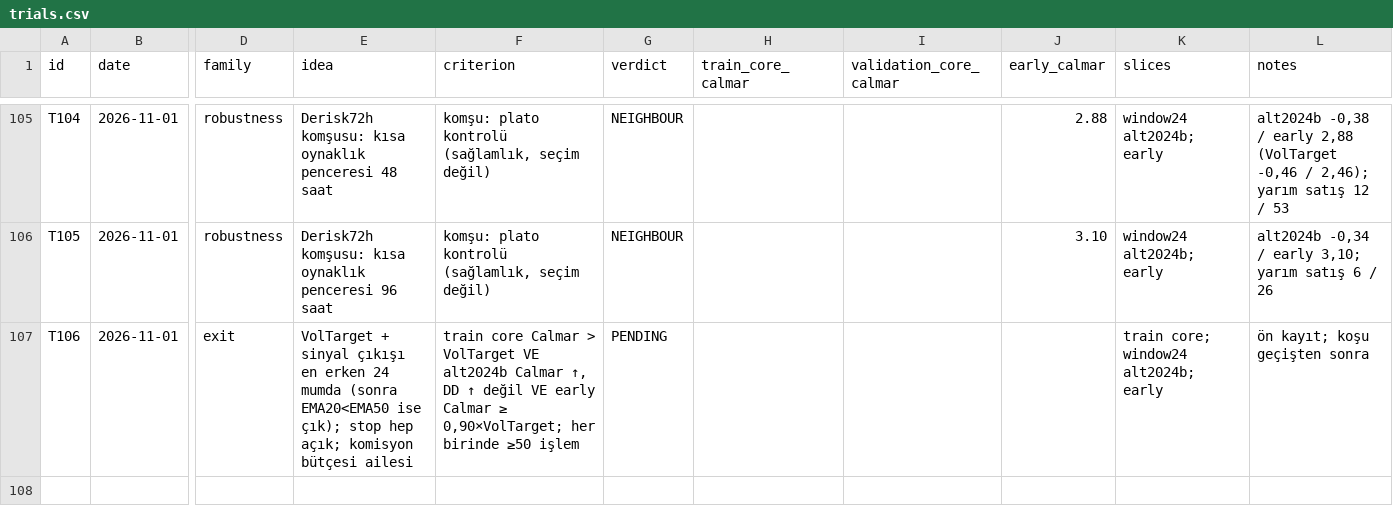
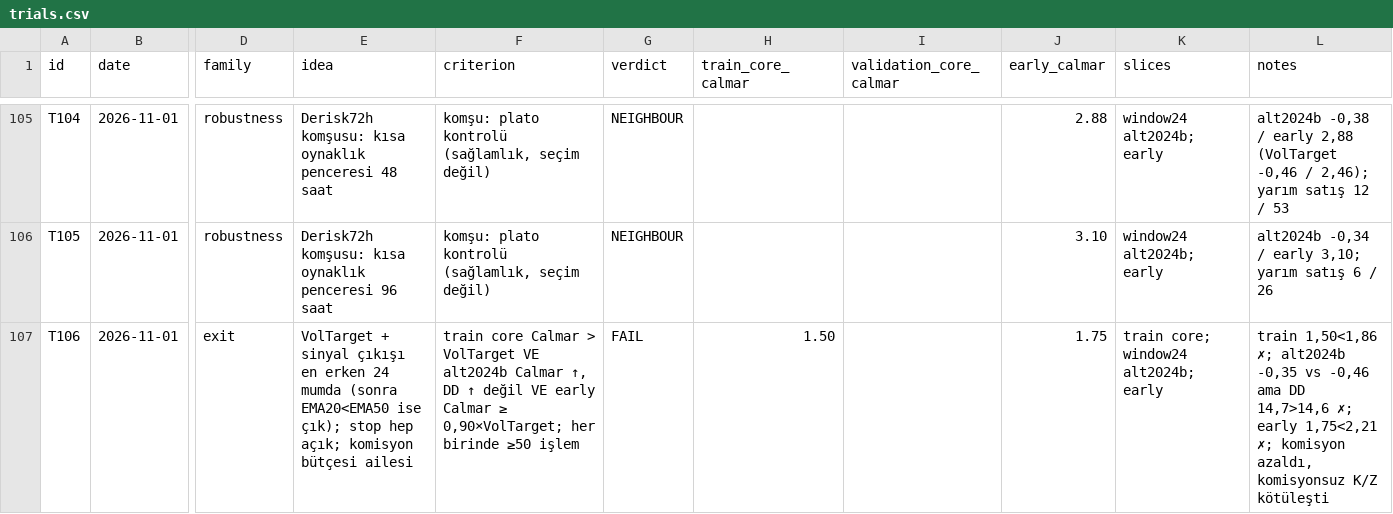
Before and after one commit to mertrumi-dev/ft-lab, a CSV file: docs/trials.csv, drawn as a sheet; only a part is shown, gaps mark what is left out; the diff names each change by its address in the sheet, - before the commit and + after, or states it on an @@ line.

```diff
--- a/docs/trials.csv
+++ b/docs/trials.csv
-G107 (verdict): PENDING
+G107 (verdict): FAIL
-H107 (train_core_calmar): (empty)
+H107 (train_core_calmar): 1.50
-J107 (early_calmar): (empty)
+J107 (early_calmar): 1.75
-L107 (notes): ön kayıt; koşu geçişten sonra
+L107 (notes): train 1,50<1,86 ✗; alt2024b -0,35 vs -0,46 ama DD 14,7>14,6 ✗; early 1,75<2,21 ✗; komisyon azaldı, komisyonsuz K/Z kötüleşti
```
Also changed, not shown: 2 other files.
